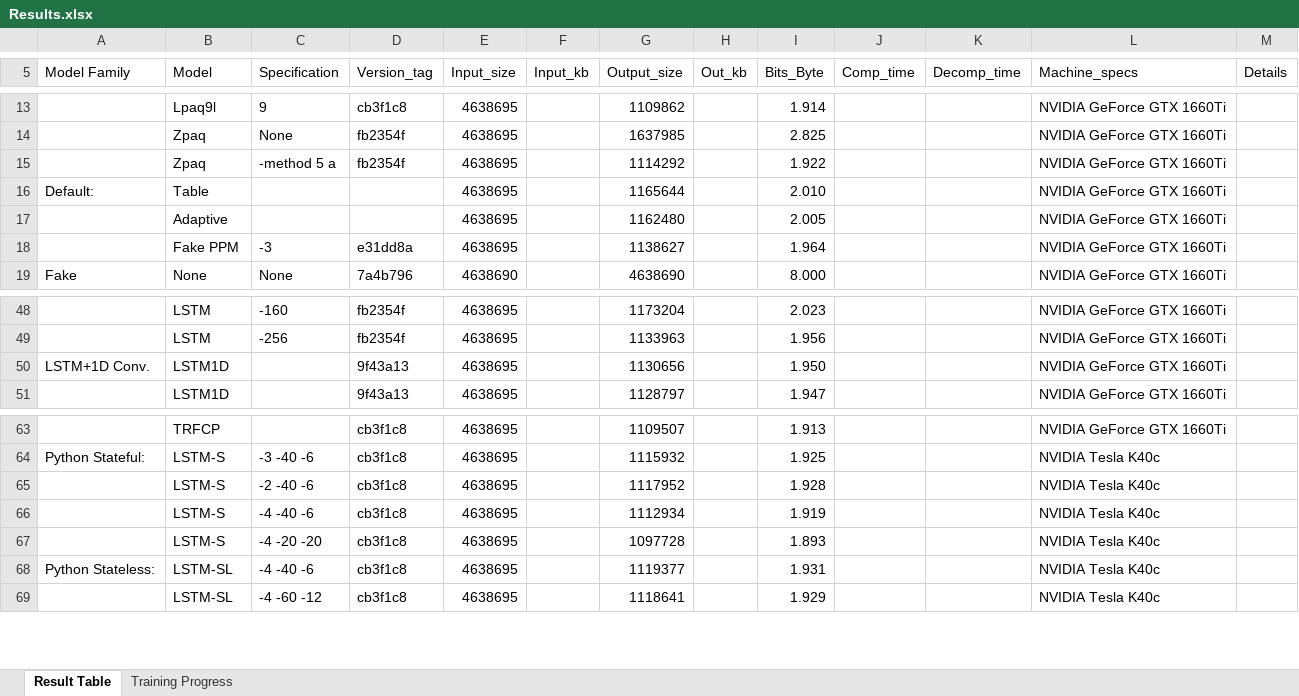
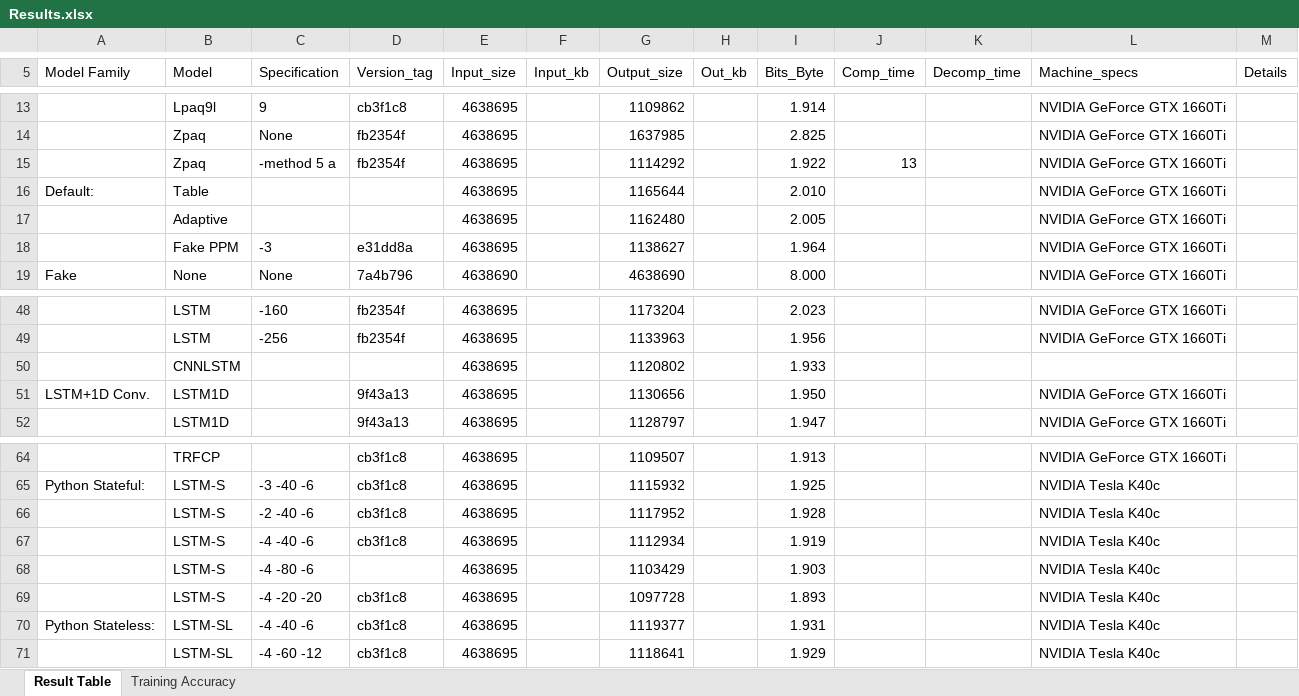
Before and after one commit to earningpton/DNA_Comp, an Excel workbook: Arithmetic/Results.xlsx, sheet Result Table, drawn as a sheet; only a part is shown, gaps mark what is left out; values as stored, in another font and other column widths than the file's, no borders; table styles not drawn; the diff names each change by its address in the sheet, - before the commit and + after, or states it on an @@ line.

Commit message:
Add scripts and run PPM+LSTM+PAQ8L
However, the DNA corpus is too large, so it is stored locally.

```diff
--- a/Arithmetic/Results.xlsx (sheet Result Table)
+++ b/Arithmetic/Results.xlsx (sheet Result Table)
-sheet tab: Training Progress
+sheet tab: Training Accuracy
-J15 (Comp_time): (empty)
+J15 (Comp_time): 13
+row 50:  | CNNLSTM |  |  | 4638695 |  | 1120802 |  | 1.933
+row 68:  | LSTM-S | -4 -80 -6 |  | 4638695 |  | 1103429 |  | 1.903 |  |  | NVIDIA Tesla K40c
```
Also changed, not shown: formulas that keep their value, charts or pictures, 32 other files.
